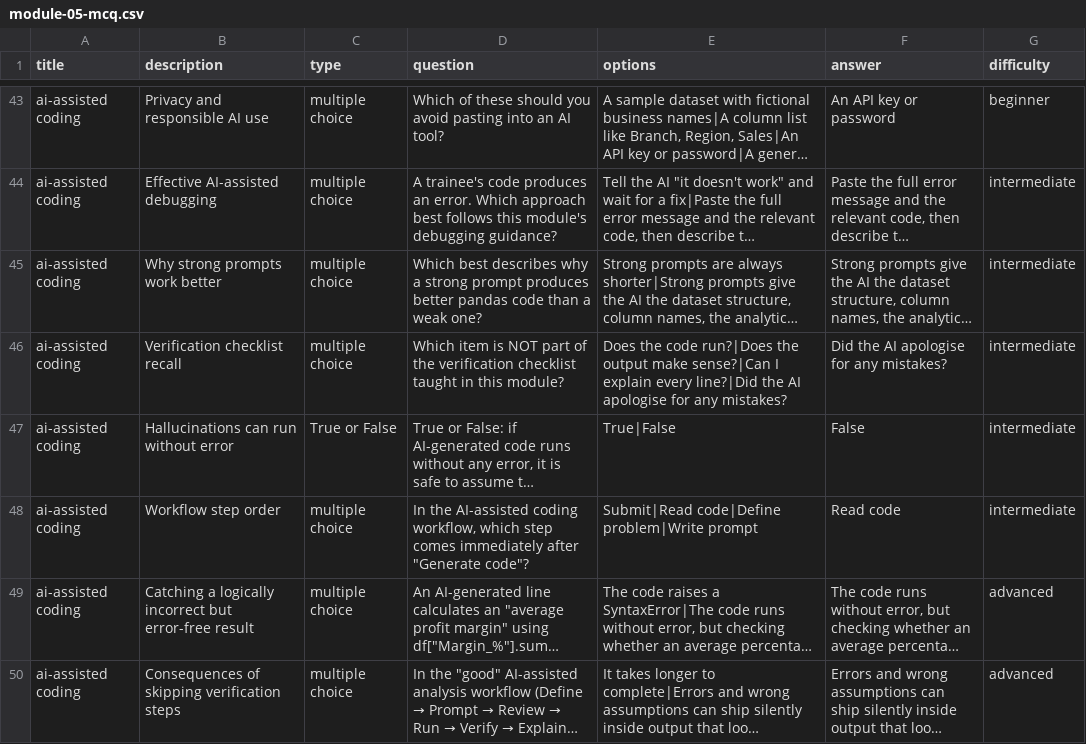
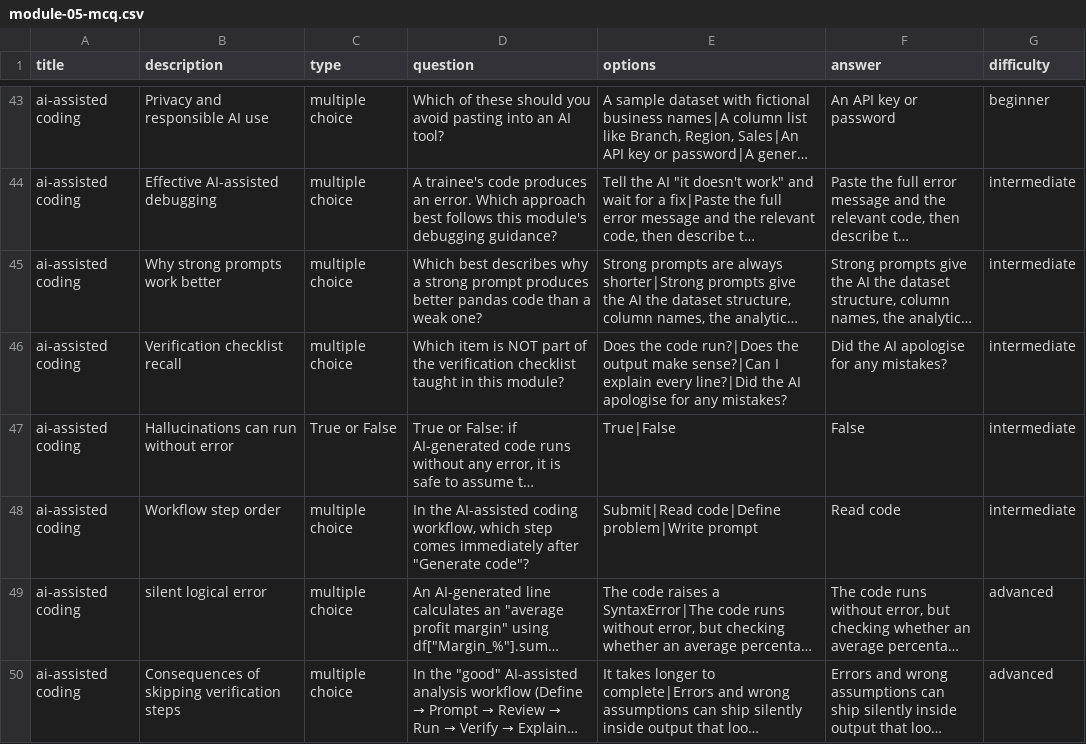
Before and after one commit to Publica-AI/academy-data-analysis-course, a CSV file: Module_05/MCQ/module-05-mcq.csv, drawn as a sheet; only a part is shown, gaps mark what is left out; long unchanged cells end in …; the diff covers the shown part only; the diff names each change by its address in the sheet, - before the commit and + after, or states it on an @@ line.

```diff
--- a/Module_05/MCQ/module-05-mcq.csv
+++ b/Module_05/MCQ/module-05-mcq.csv
-B49 (description): Catching a logically incorrect but error-free result
+B49 (description): silent logical error
```
Also changed, not shown: 5 edited cells elsewhere in this file, 1 other file.
